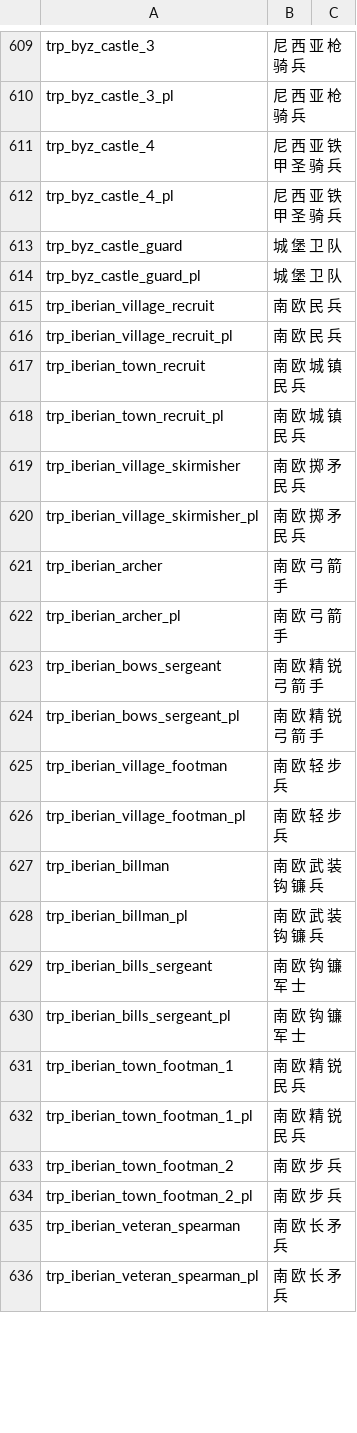
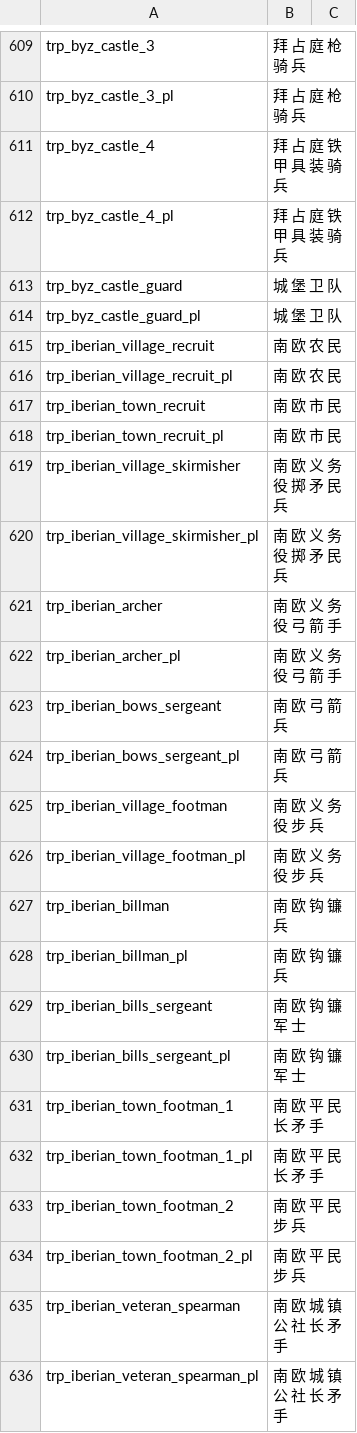
Before and after one commit to zac123456789123/mountblade-ad1257svn-chinese-translation, a CSV file: cns/troops.csv, drawn as a sheet; only a part is shown, gaps mark what is left out; the diff covers the shown part only; the diff names each change by its address in the sheet, - before the commit and + after, or states it on an @@ line.

```diff
--- a/cns/troops.csv
+++ b/cns/troops.csv
-B609:B610: 尼 西 亚 枪 骑 兵
+B609:B610: 拜 占 庭 枪 骑 兵
-B611:B612: 尼 西 亚 铁 甲 圣 骑 兵
+B611:B612: 拜 占 庭 铁 甲 具 装 骑 兵
-B615:B616: 南 欧 民 兵
+B615:B616: 南 欧 农 民
-B617:B618: 南 欧 城 镇 民 兵
+B617:B618: 南 欧 市 民
-B619:B620: 南 欧 掷 矛 民 兵
+B619:B620: 南 欧 义 务 役 掷 矛 民 兵
-B621:B622: 南 欧 弓 箭 手
+B621:B622: 南 欧 义 务 役 弓 箭 手
-B623:B624: 南 欧 精 锐 弓 箭 手
+B623:B624: 南 欧 弓 箭 兵
-B625:B626: 南 欧 轻 步 兵
+B625:B626: 南 欧 义 务 役 步 兵
-B627:B628: 南 欧 武 装 钩 镰 兵
+B627:B628: 南 欧 钩 镰 兵
-B631:B632: 南 欧 精 锐 民 兵
+B631:B632: 南 欧 平 民 长 矛 手
-B633:B634: 南 欧 步 兵
+B633:B634: 南 欧 平 民 步 兵
-B635:B636: 南 欧 长 矛 兵
+B635:B636: 南 欧 城 镇 公 社 长 矛 手
```
Also changed, not shown: 121 edited cells elsewhere in this file, cns/item_kinds.csv.
